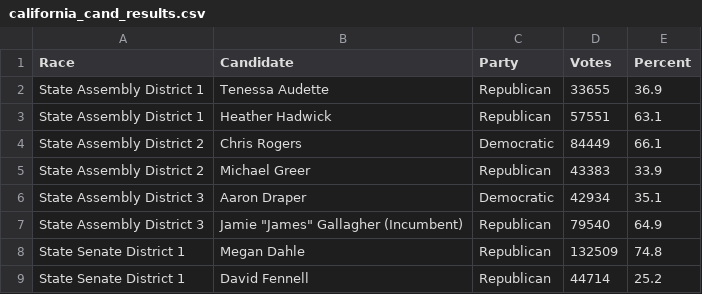
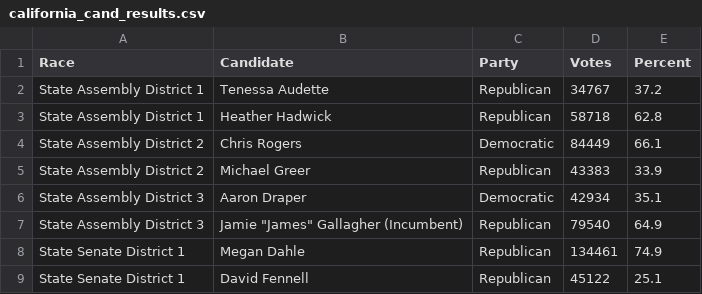
Before and after one commit to battaglir/JPR-Election-night-scraping, a CSV file: california_cand_results.csv, drawn as a sheet.

```diff
--- a/california_cand_results.csv
+++ b/california_cand_results.csv
@@ -1,4 +1,4 @@
 Race,Candidate,Party,Votes,Percent
-State Assembly District 1,Tenessa Audette,Republican,33655,36.9
-State Assembly District 1,Heather Hadwick,Republican,57551,63.1
+State Assembly District 1,Tenessa Audette,Republican,34767,37.2
+State Assembly District 1,Heather Hadwick,Republican,58718,62.8
 State Assembly District 2,Chris Rogers,Democratic,84449,66.1
@@ -7,3 +7,3 @@ State Assembly District 3,Aaron Draper,Democratic,42934,35.1
 State Assembly District 3,"Jamie ""James"" Gallagher (Incumbent)",Republican,79540,64.9
-State Senate District 1,Megan Dahle,Republican,132509,74.8
-State Senate District 1,David Fennell,Republican,44714,25.2
+State Senate District 1,Megan Dahle,Republican,134461,74.9
+State Senate District 1,David Fennell,Republican,45122,25.1
```
Also changed, not shown: california_prop_results.csv, 5 other files.
